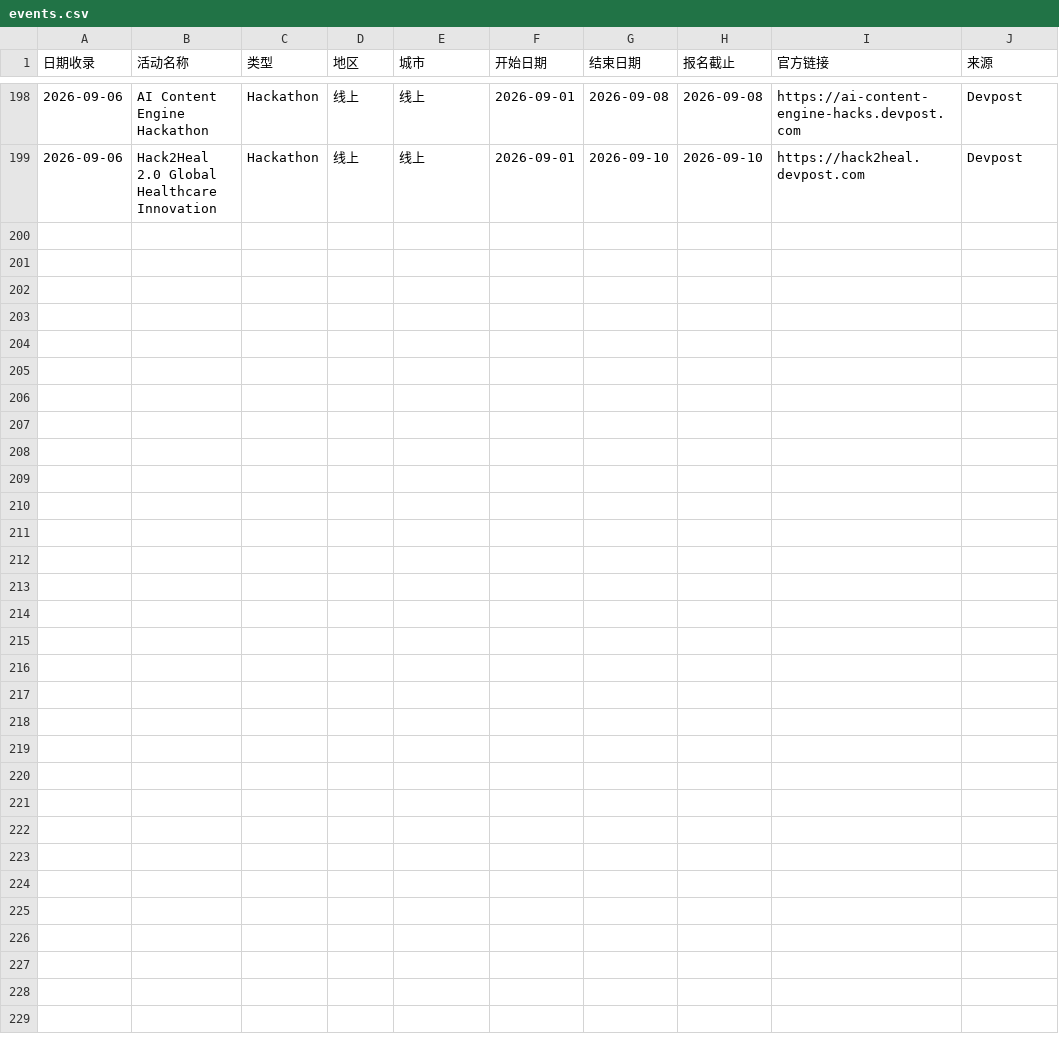
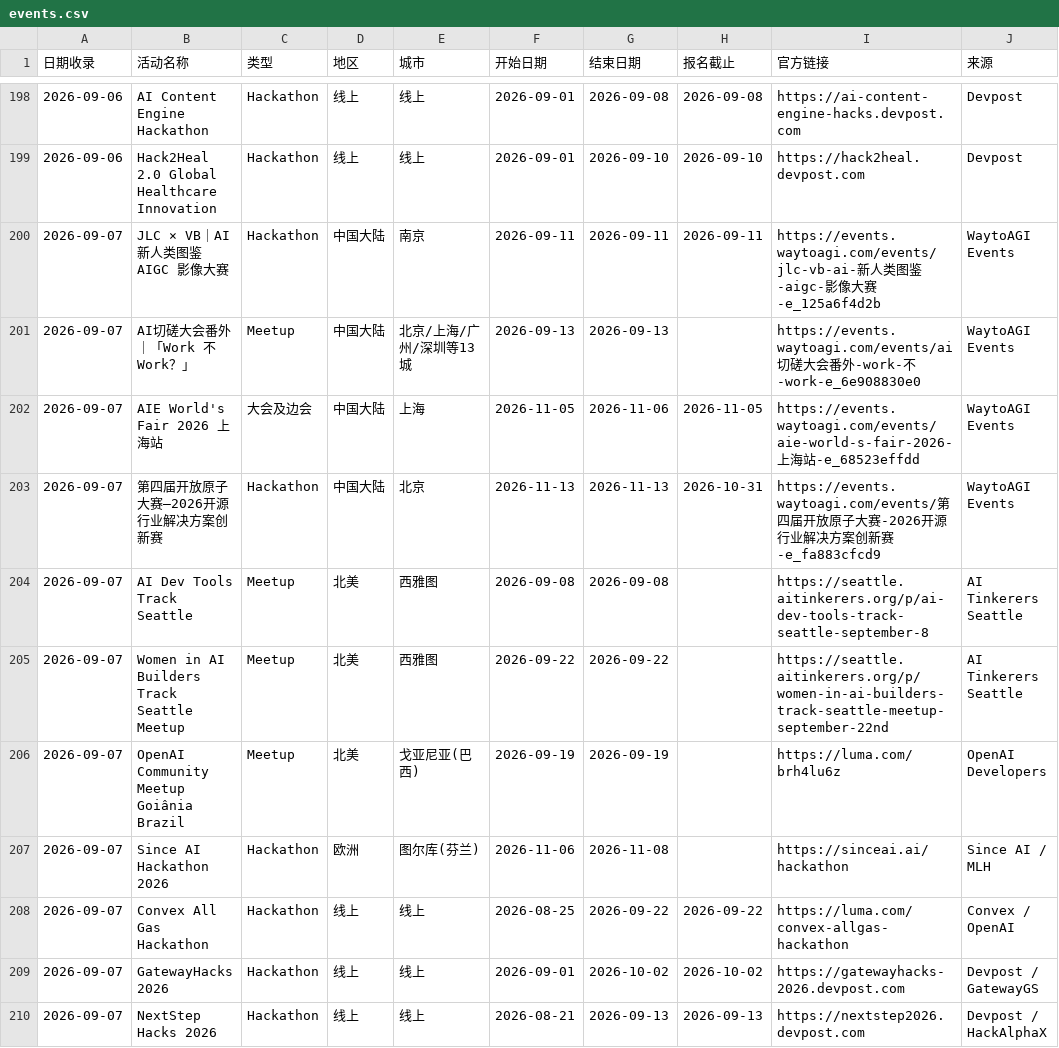
Before and after one commit to loissun33/global-events, a CSV file: events.csv, drawn as a sheet; only a part is shown, gaps mark what is left out.

```diff
--- a/events.csv
+++ b/events.csv
@@ -199 +199,12 @@
 2026-09-06,Hack2Heal 2.0 Global Healthcare Innovation,Hackathon,线上,线上,2026-09-01,2026-09-10,2026-09-10,https://hack2heal.devpost.com,Devpost
+2026-09-07,JLC × VB｜AI 新人类图鉴 AIGC 影像大赛,Hackathon,中国大陆,南京,2026-09-11,2026-09-11,2026-09-11,https://events.waytoagi.com/events/jlc-vb-ai-新人类图鉴-aigc-影像大赛-e_125a6f4d2b,WaytoAGI Events
+2026-09-07,AI切磋大会番外｜「Work 不 Work？」,Meetup,中国大陆,北京/上海/广州/深圳等13城,2026-09-13,2026-09-13,,https://events.waytoagi.com/events/ai切磋大会番外-work-不-work-e_6e908830e0,WaytoAGI Events
+2026-09-07,AIE World's Fair 2026 上海站,大会及边会,中国大陆,上海,2026-11-05,2026-11-06,2026-11-05,https://events.waytoagi.com/events/aie-world-s-fair-2026-上海站-e_68523effdd,WaytoAGI Events
+2026-09-07,第四届开放原子大赛—2026开源行业解决方案创新赛,Hackathon,中国大陆,北京,2026-11-13,2026-11-13,2026-10-31,https://events.waytoagi.com/events/第四届开放原子大赛-2026开源行业解决方案创新赛-e_fa883cfcd9,WaytoAGI Events
+2026-09-07,AI Dev Tools Track Seattle,Meetup,北美,西雅图,2026-09-08,2026-09-08,,https://seattle.aitinkerers.org/p/ai-dev-tools-track-seattle-september-8,AI Tinkerers Seattle
+2026-09-07,Women in AI Builders Track Seattle Meetup,Meetup,北美,西雅图,2026-09-22,2026-09-22,,https://seattle.aitinkerers.org/p/women-in-ai-builders-track-seattle-meetup-september-22nd,AI Tinkerers Seattle
+2026-09-07,OpenAI Community Meetup Goiânia Brazil,Meetup,北美,戈亚尼亚(巴西),2026-09-19,2026-09-19,,https://luma.com/brh4lu6z,OpenAI Developers
+2026-09-07,Since AI Hackathon 2026,Hackathon,欧洲,图尔库(芬兰),2026-11-06,2026-11-08,,https://sinceai.ai/hackathon,Since AI / MLH
+2026-09-07,Convex All Gas Hackathon,Hackathon,线上,线上,2026-08-25,2026-09-22,2026-09-22,https://luma.com/convex-allgas-hackathon,Convex / OpenAI
+2026-09-07,GatewayHacks 2026,Hackathon,线上,线上,2026-09-01,2026-10-02,2026-10-02,https://gatewayhacks-2026.devpost.com,Devpost / GatewayGS
+2026-09-07,NextStep Hacks 2026,Hackathon,线上,线上,2026-08-21,2026-09-13,2026-09-13,https://nextstep2026.devpost.com,Devpost / HackAlphaX
```
Also changed, not shown: 2 other files.
